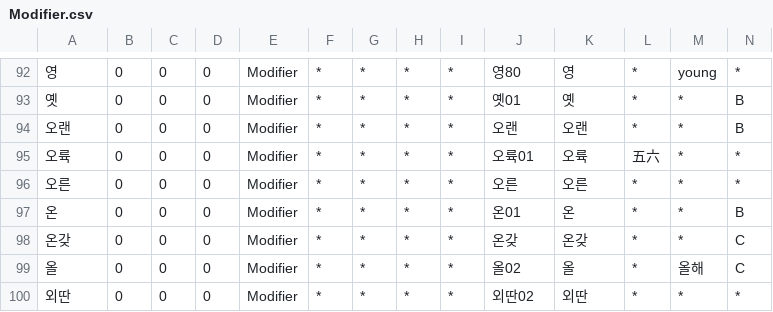
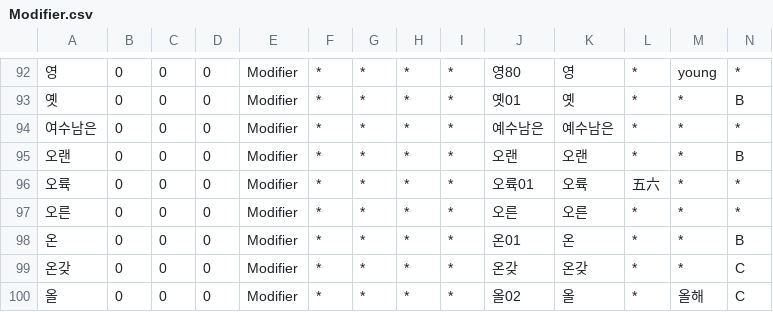
Before and after one commit to okikirmui/handic, a CSV file: seed/Modifier.csv, drawn as a sheet; only a part is shown, gaps mark what is left out; the shorter side is filled out with more unchanged rows; rows hold the shown columns only; the diff names each change by its address in the sheet, - before the commit and + after, or states it on an @@ line.

```diff
--- a/seed/Modifier.csv
+++ b/seed/Modifier.csv
+row 94: 여수남은 | 0 | 0 | 0 | Modifier | * | * | * | * | 예수남은 | 예수남은 | * | * | *
```
Also changed, not shown: seed/Adjective.supplement.csv, seed/Noun.numeral.csv, 1 other file.
